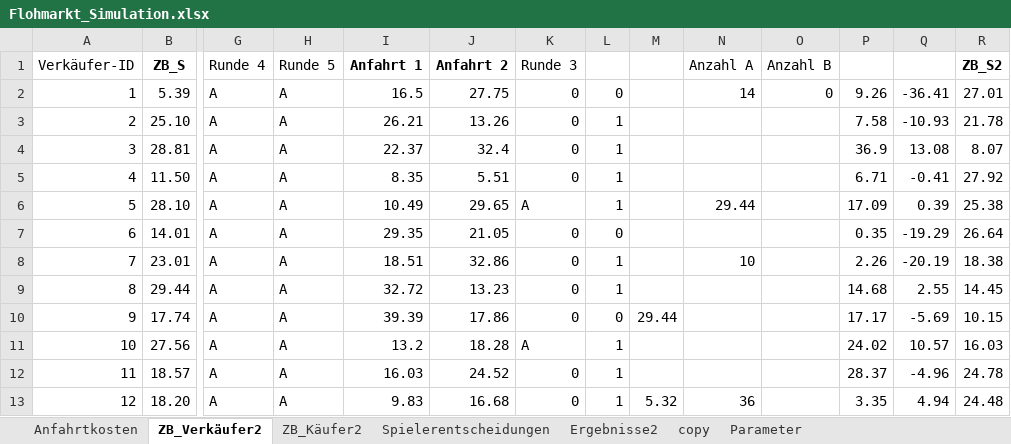
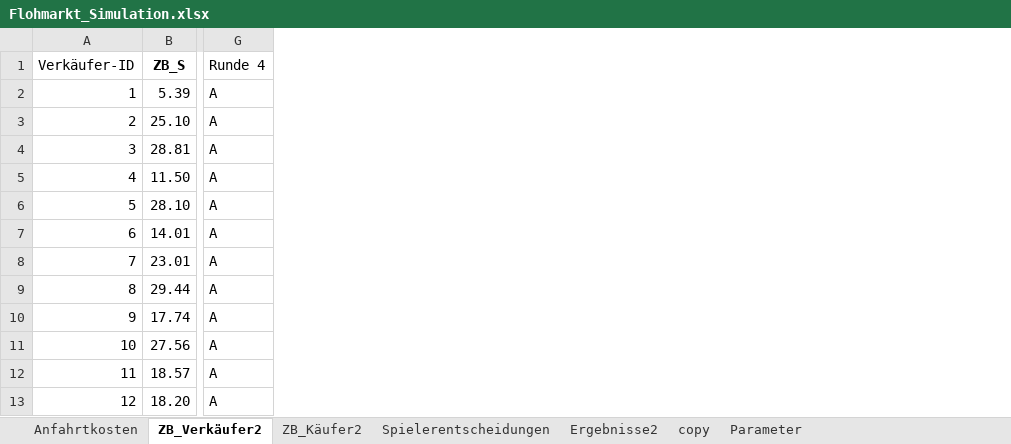
Before and after one commit to Wael653/twoSidedMarketGame, an Excel workbook: Flohmarkt_Simulation.xlsx, sheet ZB_Verkäufer2, drawn as a sheet; only a part is shown, gaps mark what is left out; values as stored, in another font and other column widths than the file's, no borders; charts and pictures not drawn; the diff names each change by its address in the sheet, - before the commit and + after, or states it on an @@ line.

```diff
--- a/Flohmarkt_Simulation.xlsx (sheet ZB_Verkäufer2)
+++ b/Flohmarkt_Simulation.xlsx (sheet ZB_Verkäufer2)
-column H (Runde 5), rows 2-13: all A
-column I (Anfahrt 1), rows 2-13: 16.5 | 26.21 | 22.37 | 8.35 | 10.49 | 29.35 | 18.51 | 32.72 | 39.39 | 13.2 | 16.03 | 9.83
-column J (Anfahrt 2), rows 2-13: 27.75 | 13.26 | 32.4 | 5.51 | 29.65 | 21.05 | 32.86 | 13.23 | 17.86 | 18.28 | 24.52 | 16.68
-column K (Runde 3), rows 2-13: 0 | 0 | 0 | 0 | A | 0 | 0 | 0 | 0 | A | 0 | 0
-column L, rows 2-13: 0 | 1 | 1 | 1 | 1 | 0 | 1 | 1 | 0 | 1 | 1 | 1
-column M, rows 10-13: 29.44 |  |  | 5.32
-column N (Anzahl A), rows 2-13: 14 |  |  |  | 29.44 |  | 10 |  |  |  |  | 36
-column O (Anzahl B), row 2: 0
-column P, rows 2-13: 9.26 | 7.58 | 36.9 | 6.71 | 17.09 | 0.35 | 2.26 | 14.68 | 17.17 | 24.02 | 28.37 | 3.35
-column Q, rows 2-13: -36.41 | -10.93 | 13.08 | -0.41 | 0.39 | -19.29 | -20.19 | 2.55 | -5.69 | 10.57 | -4.96 | 4.94
-column R (ZB_S2), rows 2-13: 27.01 | 21.78 | 8.07 | 27.92 | 25.38 | 26.64 | 18.38 | 14.45 | 10.15 | 16.03 | 24.78 | 24.48
```
Also changed, not shown: sheet ZB_Käufer2, sheet Ergebnisse2, charts or pictures, 12 other files.
